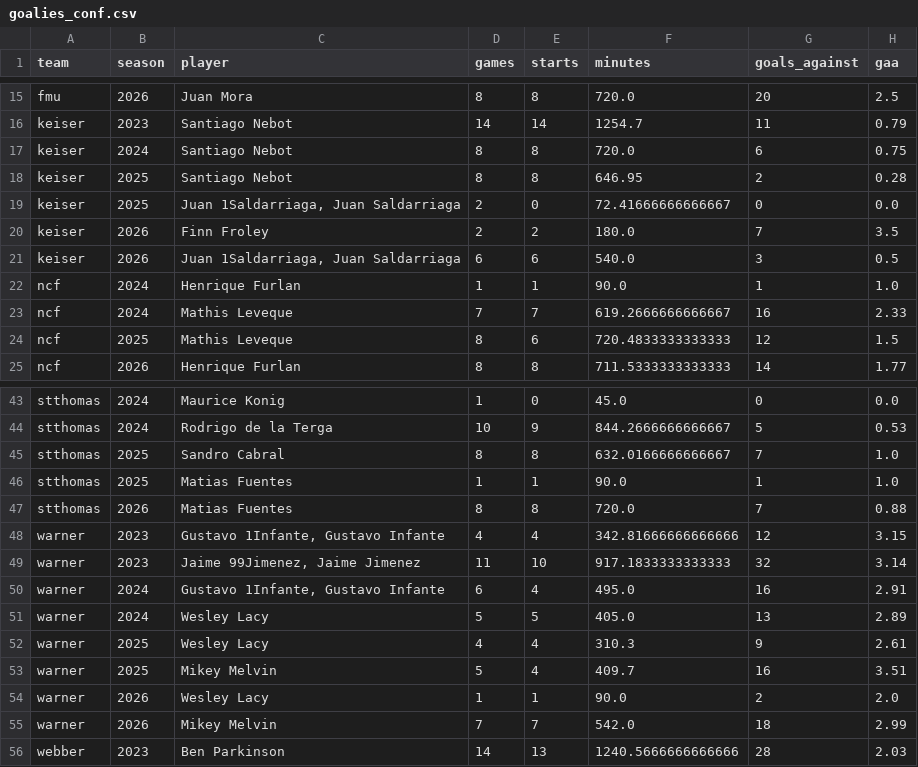
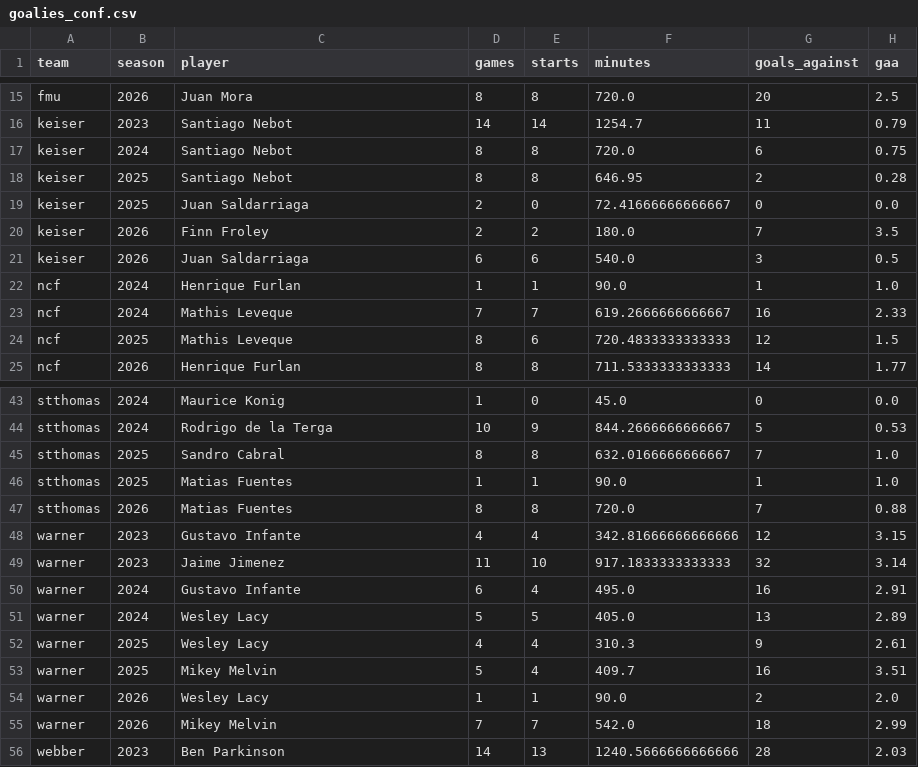
Before and after one commit to spedrazap2302/ncf-soccer-analytics, a CSV file: data/clean/goalies_conf.csv, drawn as a sheet; only a part is shown, gaps mark what is left out; the diff names each change by its address in the sheet, - before the commit and + after, or states it on an @@ line.

```diff
--- a/data/clean/goalies_conf.csv
+++ b/data/clean/goalies_conf.csv
-C19 (player): Juan 1Saldarriaga, Juan Saldarriaga
+C19 (player): Juan Saldarriaga
-C21 (player): Juan 1Saldarriaga, Juan Saldarriaga
+C21 (player): Juan Saldarriaga
-C48 (player): Gustavo 1Infante, Gustavo Infante
+C48 (player): Gustavo Infante
-C49 (player): Jaime 99Jimenez, Jaime Jimenez
+C49 (player): Jaime Jimenez
-C50 (player): Gustavo 1Infante, Gustavo Infante
+C50 (player): Gustavo Infante
```
Also changed, not shown: data/clean/goalies.csv, data/clean/players.csv, 7 other files.
